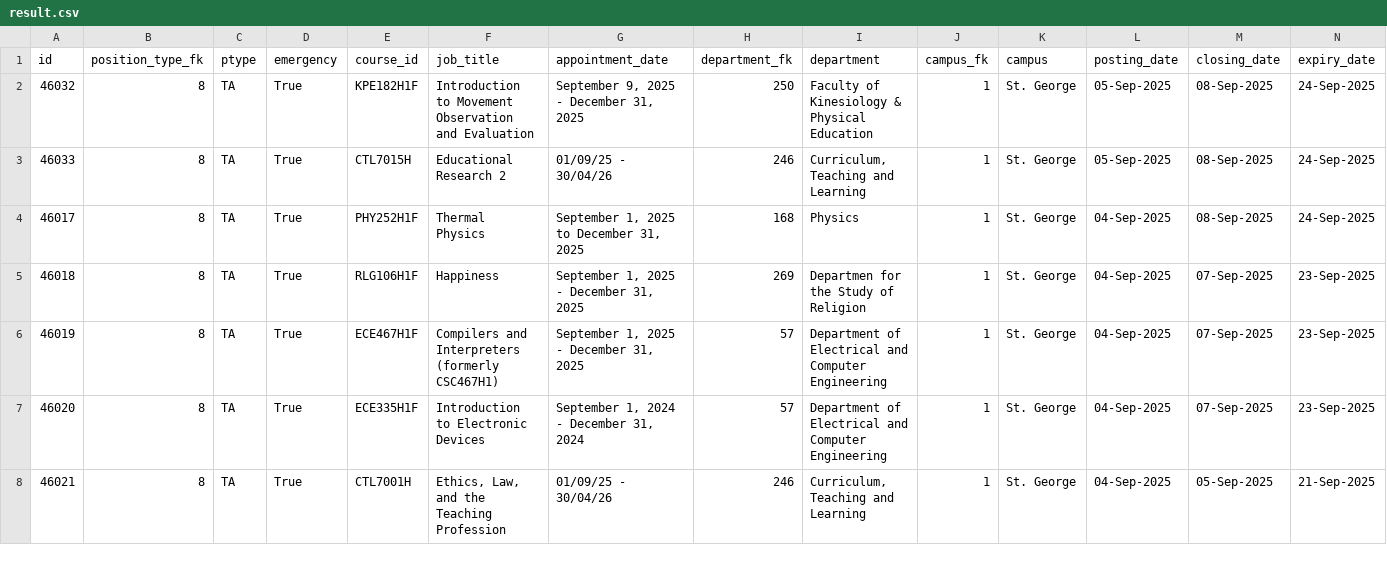
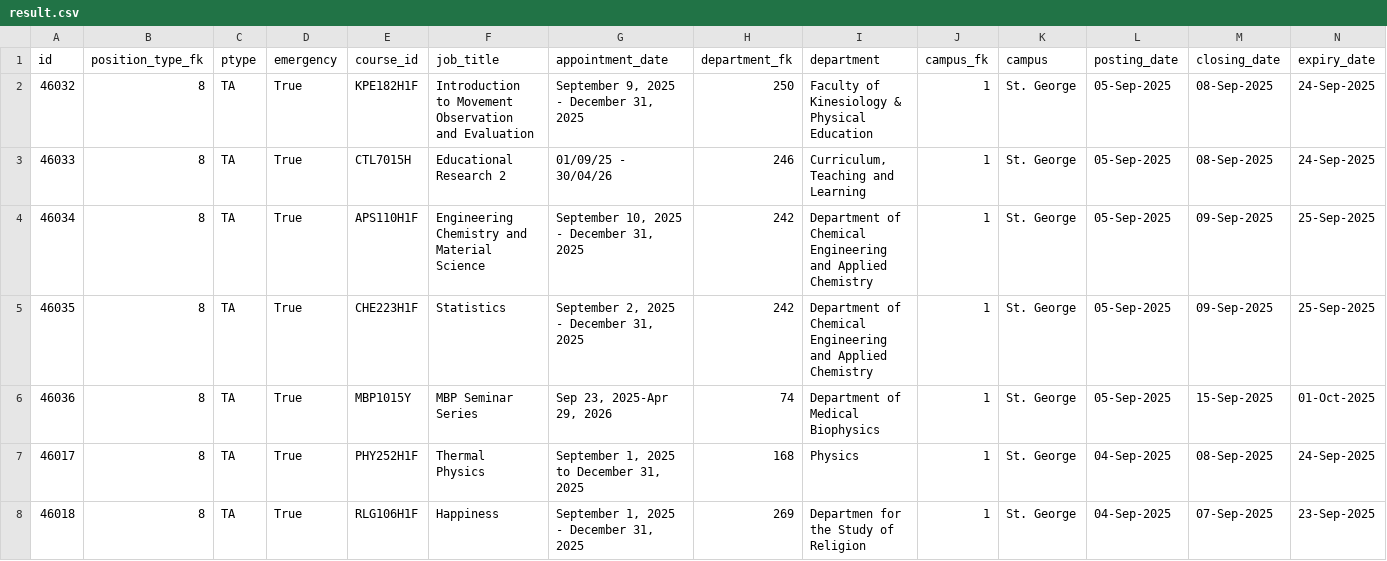
Before and after one commit to Nathan903/unit1.hrandequity.utoronto.ca, a CSV file: result.csv, drawn as a sheet; only a part is shown; the shorter side is filled out with more unchanged rows; rows hold the shown columns only; the diff names each change by its address in the sheet, - before the commit and + after, or states it on an @@ line.

```diff
--- a/result.csv
+++ b/result.csv
+row 4: 46034 | 8 | TA | True | APS110H1F | Engineering Chemistry and Material Science | September 10, 2025 - December 31, 2025 | 242 | Department of Chemical Engineering and Applied Chemistry | 1 | St. George | 05-Sep-2025 | 09-Sep-2025 | 25-Sep-2025
+row 5: 46035 | 8 | TA | True | CHE223H1F | Statistics | September 2, 2025 - December 31, 2025 | 242 | Department of Chemical Engineering and Applied Chemistry | 1 | St. George | 05-Sep-2025 | 09-Sep-2025 | 25-Sep-2025
+row 6: 46036 | 8 | TA | True | MBP1015Y | MBP Seminar Series | Sep 23, 2025-Apr 29, 2026 | 74 | Department of Medical Biophysics | 1 | St. George | 05-Sep-2025 | 15-Sep-2025 | 01-Oct-2025
```
Also changed, not shown: 1 other file.
